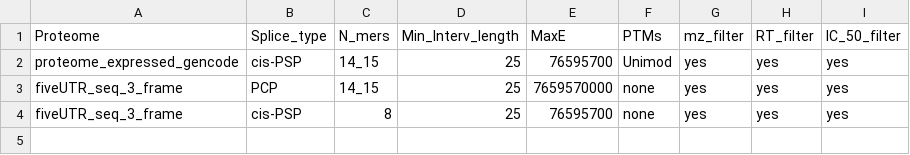
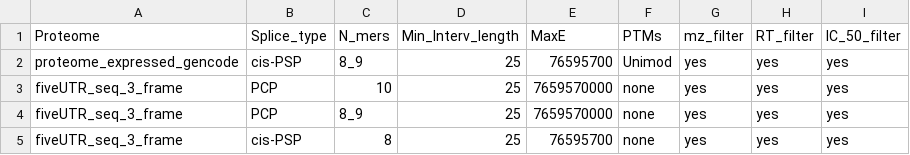
Before and after one commit to QuantSysBio/SPIsnake, a CSV file: Master_table.csv, drawn as a sheet.

```diff
--- a/Master_table.csv
+++ b/Master_table.csv
@@ -1,4 +1,5 @@
 Proteome,Splice_type,N_mers,Min_Interv_length,MaxE,PTMs,mz_filter,RT_filter,IC_50_filter
-proteome_expressed_gencode,cis-PSP,14_15,25,76595700,Unimod,yes,yes,yes
-fiveUTR_seq_3_frame,PCP,14_15,25,7659570000,none,yes,yes,yes
+proteome_expressed_gencode,cis-PSP,8_9,25,76595700,Unimod,yes,yes,yes
+fiveUTR_seq_3_frame,PCP,10,25,7659570000,none,yes,yes,yes
+fiveUTR_seq_3_frame,PCP,8_9,25,7659570000,none,yes,yes,yes
 fiveUTR_seq_3_frame,cis-PSP,8,25,76595700,none,yes,yes,yes
```
Also changed, not shown: 3 other files.
